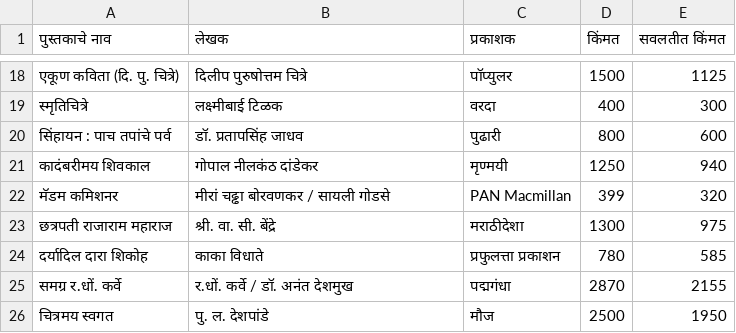
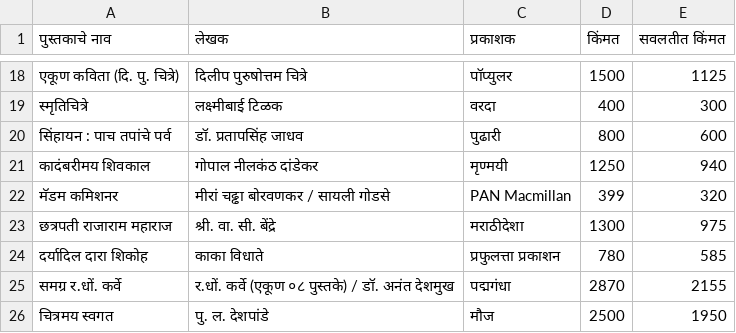
Before and after one commit to suraj142001/25-Off-Books-List, a CSV file: books_marathi.csv, drawn as a sheet; only a part is shown, gaps mark what is left out.

Commit message:
Update books_marathi.csv

```diff
--- a/books_marathi.csv
+++ b/books_marathi.csv
@@ -24,3 +24,3 @@
 दर्यादिल दारा शिकोह,काका विधाते,प्रफुलत्ता प्रकाशन,780,585
-समग्र र.धों. कर्वे,र.धों. कर्वे / डॉ. अनंत देशमुख,पद्मगंधा,2870,2155
+समग्र र.धों. कर्वे,र.धों. कर्वे (एकूण ०८ पुस्तके) / डॉ. अनंत देशमुख,पद्मगंधा,2870,2155
 चित्रमय स्वगत,पु. ल. देशपांडे,मौज,2500,1950
```
